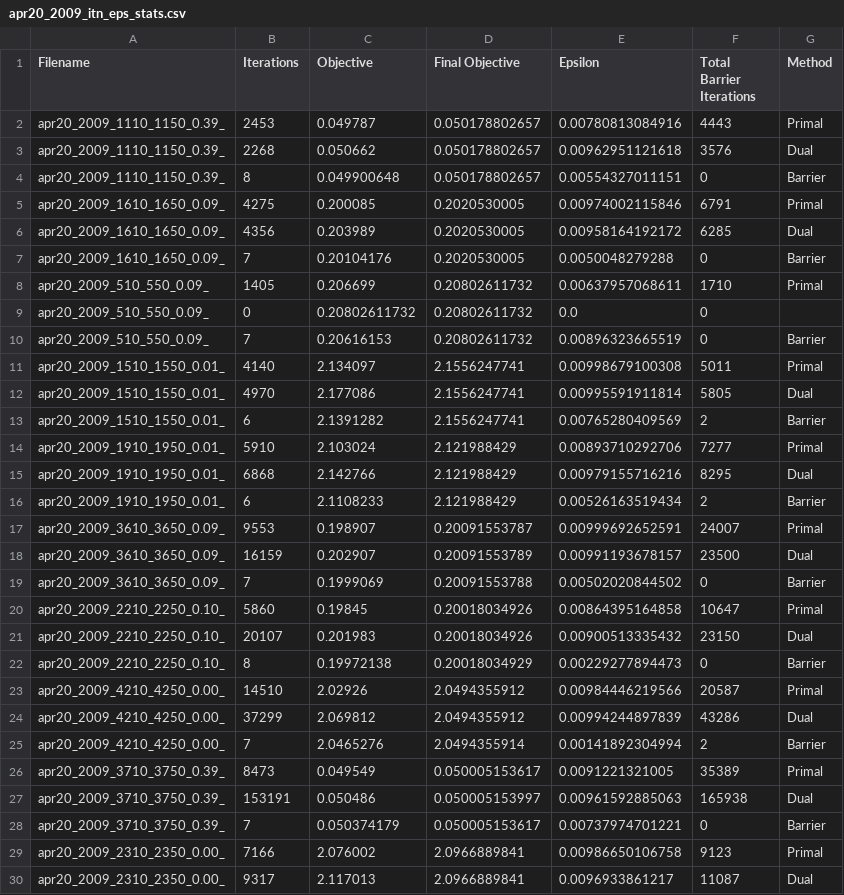
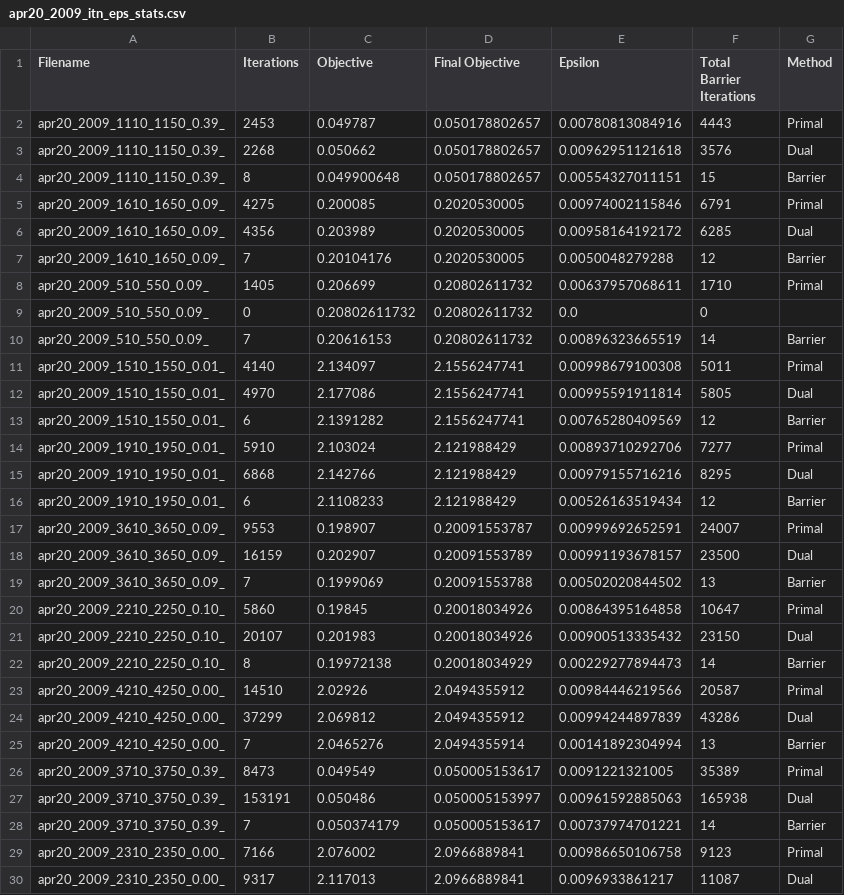
Before and after one commit to nealeyoung/fastpc, a CSV file: dev/test_mps/output_cplex/apr20_2009_itn_eps_stats.csv, drawn as a sheet; only a part is shown; the diff covers the shown part only.

```diff
--- a/dev/test_mps/output_cplex/apr20_2009_itn_eps_stats.csv
+++ b/dev/test_mps/output_cplex/apr20_2009_itn_eps_stats.csv
@@ -3,27 +3,27 @@ apr20_2009_1110_1150_0.39_,2453,0.049787,0.050178802657,0.00780813084916,4443,Pr
 apr20_2009_1110_1150_0.39_,2268,0.050662,0.050178802657,0.00962951121618,3576,Dual
-apr20_2009_1110_1150_0.39_,8,0.049900648,0.050178802657,0.00554327011151,0,Barrier
+apr20_2009_1110_1150_0.39_,8,0.049900648,0.050178802657,0.00554327011151,15,Barrier
 apr20_2009_1610_1650_0.09_,4275,0.200085,0.2020530005,0.00974002115846,6791,Primal
 apr20_2009_1610_1650_0.09_,4356,0.203989,0.2020530005,0.00958164192172,6285,Dual
-apr20_2009_1610_1650_0.09_,7,0.20104176,0.2020530005,0.0050048279288,0,Barrier
+apr20_2009_1610_1650_0.09_,7,0.20104176,0.2020530005,0.0050048279288,12,Barrier
 apr20_2009_510_550_0.09_,1405,0.206699,0.20802611732,0.00637957068611,1710,Primal
 apr20_2009_510_550_0.09_,0,0.20802611732,0.20802611732,0.0,0,
-apr20_2009_510_550_0.09_,7,0.20616153,0.20802611732,0.00896323665519,0,Barrier
+apr20_2009_510_550_0.09_,7,0.20616153,0.20802611732,0.00896323665519,14,Barrier
 apr20_2009_1510_1550_0.01_,4140,2.134097,2.1556247741,0.00998679100308,5011,Primal
 apr20_2009_1510_1550_0.01_,4970,2.177086,2.1556247741,0.00995591911814,5805,Dual
-apr20_2009_1510_1550_0.01_,6,2.1391282,2.1556247741,0.00765280409569,2,Barrier
+apr20_2009_1510_1550_0.01_,6,2.1391282,2.1556247741,0.00765280409569,12,Barrier
 apr20_2009_1910_1950_0.01_,5910,2.103024,2.121988429,0.00893710292706,7277,Primal
 apr20_2009_1910_1950_0.01_,6868,2.142766,2.121988429,0.00979155716216,8295,Dual
-apr20_2009_1910_1950_0.01_,6,2.1108233,2.121988429,0.00526163519434,2,Barrier
+apr20_2009_1910_1950_0.01_,6,2.1108233,2.121988429,0.00526163519434,12,Barrier
 apr20_2009_3610_3650_0.09_,9553,0.198907,0.20091553787,0.00999692652591,24007,Primal
 apr20_2009_3610_3650_0.09_,16159,0.202907,0.20091553789,0.00991193678157,23500,Dual
-apr20_2009_3610_3650_0.09_,7,0.1999069,0.20091553788,0.00502020844502,0,Barrier
+apr20_2009_3610_3650_0.09_,7,0.1999069,0.20091553788,0.00502020844502,13,Barrier
 apr20_2009_2210_2250_0.10_,5860,0.19845,0.20018034926,0.00864395164858,10647,Primal
 apr20_2009_2210_2250_0.10_,20107,0.201983,0.20018034926,0.00900513335432,23150,Dual
-apr20_2009_2210_2250_0.10_,8,0.19972138,0.20018034929,0.00229277894473,0,Barrier
+apr20_2009_2210_2250_0.10_,8,0.19972138,0.20018034929,0.00229277894473,14,Barrier
 apr20_2009_4210_4250_0.00_,14510,2.02926,2.0494355912,0.00984446219566,20587,Primal
 apr20_2009_4210_4250_0.00_,37299,2.069812,2.0494355912,0.00994244897839,43286,Dual
-apr20_2009_4210_4250_0.00_,7,2.0465276,2.0494355914,0.00141892304994,2,Barrier
+apr20_2009_4210_4250_0.00_,7,2.0465276,2.0494355914,0.00141892304994,13,Barrier
 apr20_2009_3710_3750_0.39_,8473,0.049549,0.050005153617,0.0091221321005,35389,Primal
 apr20_2009_3710_3750_0.39_,153191,0.050486,0.050005153997,0.00961592885063,165938,Dual
-apr20_2009_3710_3750_0.39_,7,0.050374179,0.050005153617,0.00737974701221,0,Barrier
+apr20_2009_3710_3750_0.39_,7,0.050374179,0.050005153617,0.00737974701221,14,Barrier
 apr20_2009_2310_2350_0.00_,7166,2.076002,2.0966889841,0.00986650106758,9123,Primal
```
Also changed, not shown: 104 edited cells elsewhere in this file, dev/test_mps/output/May1_2009_run_stats.csv, dev/test_mps/output/jun18_2009_run_stats.csv, 7 other files.
